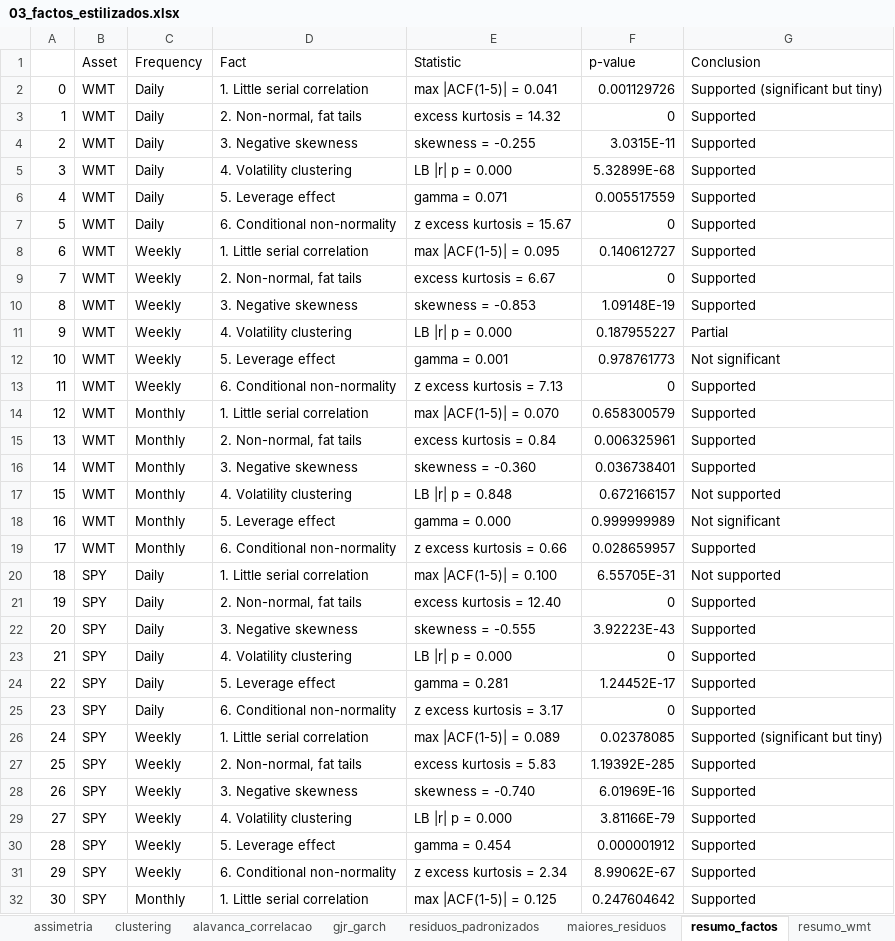
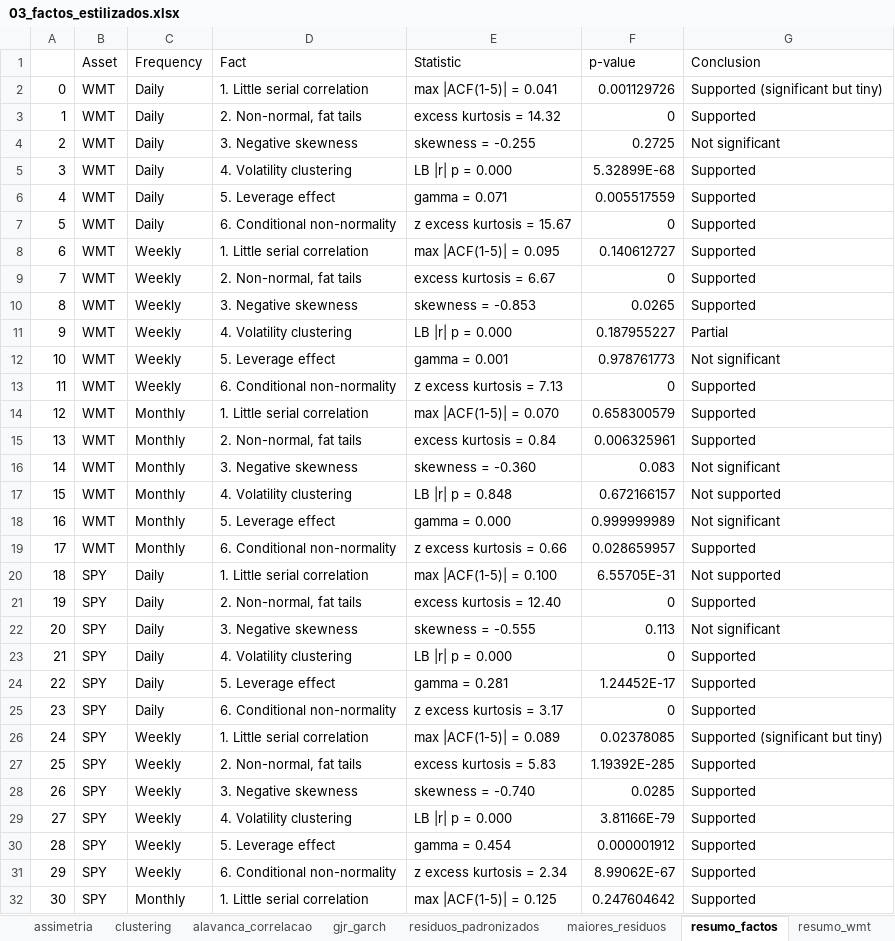
Before and after one commit to mpalhasantosseco-creator/Projecto_Asset, an Excel workbook: resultados/03_factos_estilizados.xlsx, sheet resumo_factos, drawn as a sheet; only a part is shown; values as stored, in another font and other column widths than the file's, no borders; the diff covers the shown part only; the diff names each change by its address in the sheet, - before the commit and + after, or states it on an @@ line.

```diff
--- a/resultados/03_factos_estilizados.xlsx (sheet resumo_factos)
+++ b/resultados/03_factos_estilizados.xlsx (sheet resumo_factos)
-F4 (p-value): 3.0315E-11
+F4 (p-value): 0.2725
-G4 (Conclusion): Supported
+G4 (Conclusion): Not significant
-F10 (p-value): 1.09148E-19
+F10 (p-value): 0.0265
-F16 (p-value): 0.036738401
+F16 (p-value): 0.083
-G16 (Conclusion): Supported
+G16 (Conclusion): Not significant
-F22 (p-value): 3.92223E-43
+F22 (p-value): 0.113
-G22 (Conclusion): Supported
+G22 (Conclusion): Not significant
-F28 (p-value): 6.01969E-16
+F28 (p-value): 0.0285
```
Also changed, not shown: 1 edited cell elsewhere in this sheet, sheet assimetria, sheet resumo_wmt, 14 other files.
